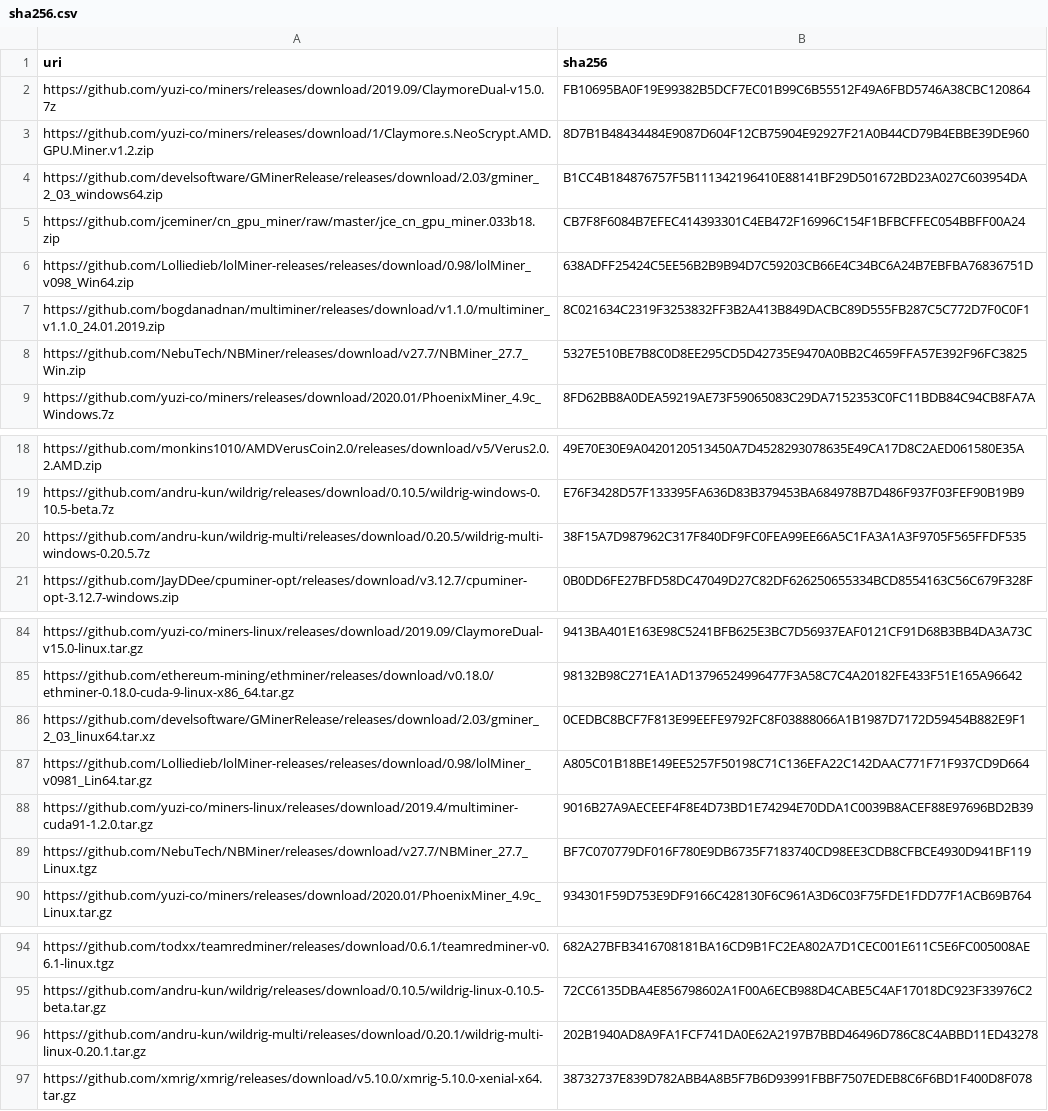
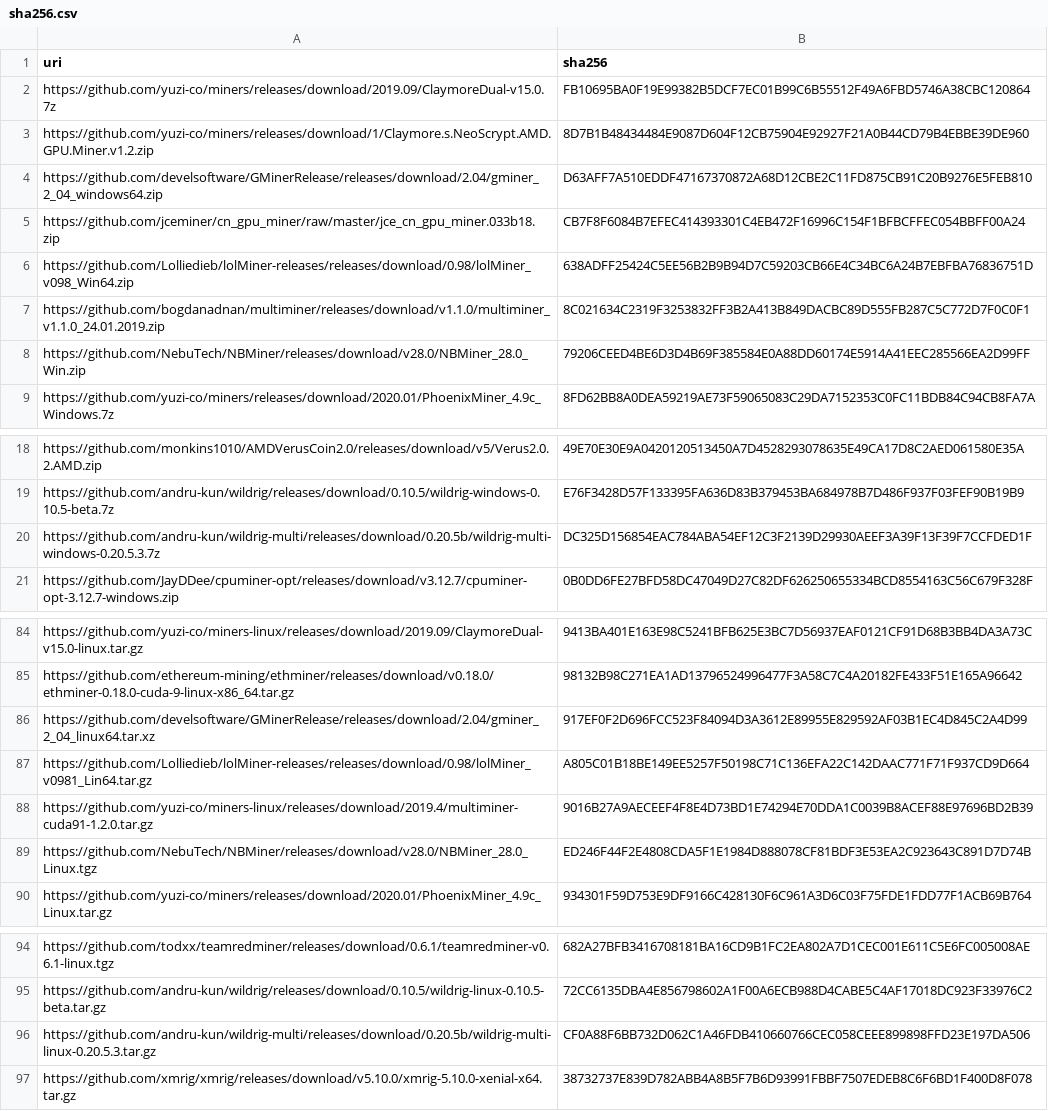
Before and after one commit to yuzi-co/Forager, a CSV file: Data/sha256.csv, drawn as a sheet; only a part is shown, gaps mark what is left out; removed rows and columns are numbered as before the commit, all else as after; the diff names each change by its address in the sheet, - before the commit and + after, or states it on an @@ line.

Commit message:
uppdate sha256

```diff
--- a/Data/sha256.csv
+++ b/Data/sha256.csv
-A4 (uri): https://github.com/develsoftware/GMinerRelease/releases/download/2.03/gminer_2_03_windows64.zip
+A4 (uri): https://github.com/develsoftware/GMinerRelease/releases/download/2.04/gminer_2_04_windows64.zip
-B4 (sha256): B1CC4B184876757F5B111342196410E88141BF29D501672BD23A027C603954DA
+B4 (sha256): D63AFF7A510EDDF47167370872A68D12CBE2C11FD875CB91C20B9276E5FEB810
-A8 (uri): https://github.com/NebuTech/NBMiner/releases/download/v27.7/NBMiner_27.7_Win.zip
+A8 (uri): https://github.com/NebuTech/NBMiner/releases/download/v28.0/NBMiner_28.0_Win.zip
-B8 (sha256): 5327E510BE7B8C0D8EE295CD5D42735E9470A0BB2C4659FFA57E392F96FC3825
+B8 (sha256): 79206CEED4BE6D3D4B69F385584E0A88DD60174E5914A41EEC285566EA2D99FF
-A20 (uri): https://github.com/andru-kun/wildrig-multi/releases/download/0.20.5/wildrig-multi-windows-0.20.5.7z
+A20 (uri): https://github.com/andru-kun/wildrig-multi/releases/download/0.20.5b/wildrig-multi-windows-0.20.5.3.7z
-B20 (sha256): 38F15A7D987962C317F840DF9FC0FEA99EE66A5C1FA3A1A3F9705F565FFDF535
+B20 (sha256): DC325D156854EAC784ABA54EF12C3F2139D29930AEEF3A39F13F39F7CCFDED1F
-A86 (uri): https://github.com/develsoftware/GMinerRelease/releases/download/2.03/gminer_2_03_linux64.tar.xz
+A86 (uri): https://github.com/develsoftware/GMinerRelease/releases/download/2.04/gminer_2_04_linux64.tar.xz
-B86 (sha256): 0CEDBC8BCF7F813E99EEFE9792FC8F03888066A1B1987D7172D59454B882E9F1
+B86 (sha256): 917EF0F2D696FCC523F84094D3A3612E89955E829592AF03B1EC4D845C2A4D99
-row 89: https://github.com/NebuTech/NBMiner/releases/download/v27.7/NBMiner_27.7_Linux.tgz | BF7C070779DF016F780E9DB6735F7183740CD98EE3CDB8CFBCE4930D941BF119
+row 89: https://github.com/NebuTech/NBMiner/releases/download/v28.0/NBMiner_28.0_Linux.tgz | ED246F44F2E4808CDA5F1E1984D888078CF81BDF3E53EA2C923643C891D7D74B
-A96 (uri): https://github.com/andru-kun/wildrig-multi/releases/download/0.20.1/wildrig-multi-linux-0.20.1.tar.gz
+A96 (uri): https://github.com/andru-kun/wildrig-multi/releases/download/0.20.5b/wildrig-multi-linux-0.20.5.3.tar.gz
-B96 (sha256): 202B1940AD8A9FA1FCF741DA0E62A2197B7BBD46496D786C8C4ABBD11ED43278
+B96 (sha256): CF0A88F6BB732D062C1A46FDB410660766CEC058CEEE899898FFD23E197DA506
```
